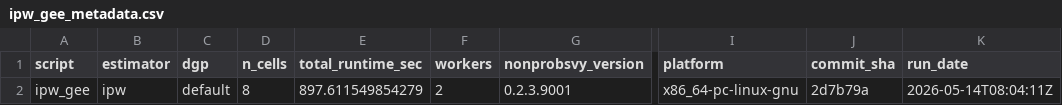
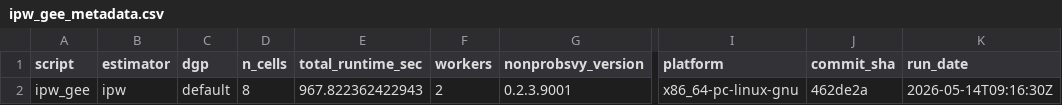
Before and after one commit to ncn-foreigners/nonprobsvy-coverage, a CSV file: results/ipw/ipw_gee_metadata.csv, drawn as a sheet; only a part is shown, gaps mark what is left out; the diff names each change by its address in the sheet, - before the commit and + after, or states it on an @@ line.

```diff
--- a/results/ipw/ipw_gee_metadata.csv
+++ b/results/ipw/ipw_gee_metadata.csv
-E2 (total_runtime_sec): 897.611549854279
+E2 (total_runtime_sec): 967.822362422943
-J2 (commit_sha): 2d7b79a
+J2 (commit_sha): 462de2a
-K2 (run_date): 2026-05-14T08:04:11Z
+K2 (run_date): 2026-05-14T09:16:30Z
```
Also changed, not shown: results/ipw/ipw_gee_coverage.csv, results/ipw/ipw_kim2021_coverage.csv, 5 other files.
